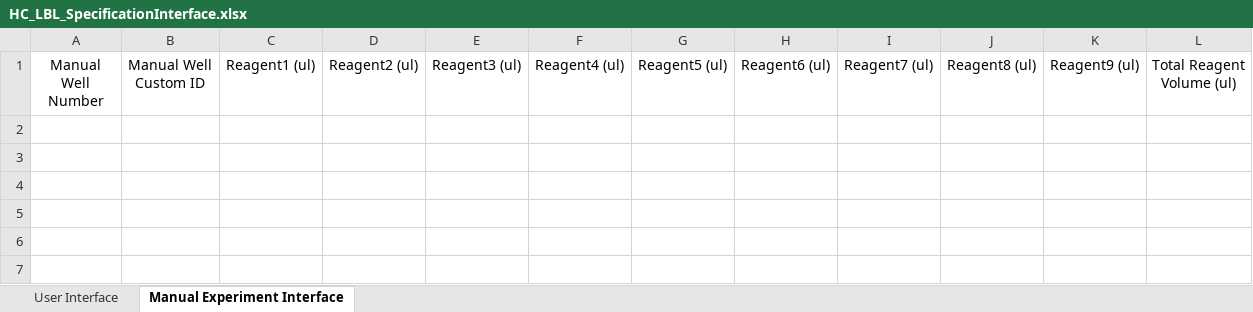
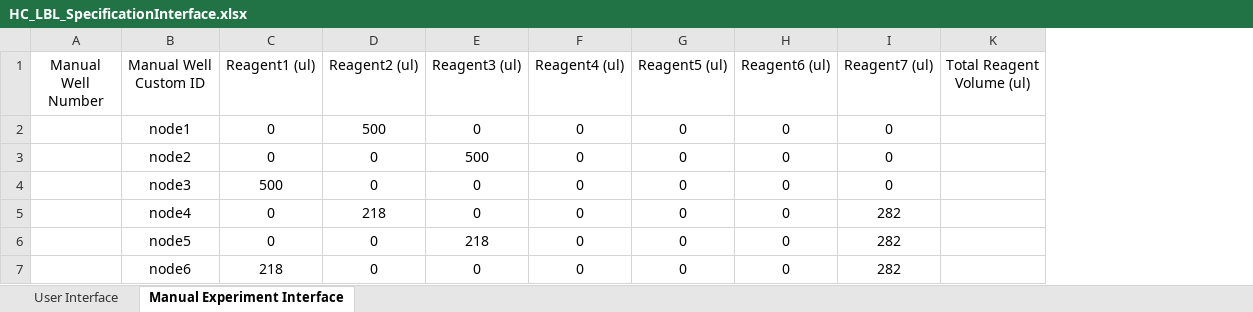
Before and after one commit to darkreactions/ESCALATE_Capture, an Excel workbook: HC_LBL_SpecificationInterface.xlsx, sheet Manual Experiment Interface, drawn as a sheet; values as stored, in another font and other column widths than the file's, no borders; removed rows and columns are numbered as before the commit, all else as after; the diff names each change by its address in the sheet, - before the commit and + after, or states it on an @@ line.

```diff
--- a/HC_LBL_SpecificationInterface.xlsx (sheet Manual Experiment Interface)
+++ b/HC_LBL_SpecificationInterface.xlsx (sheet Manual Experiment Interface)
@@ column J (Reagent8 (ul)) hidden, empty @@
-column K (Reagent9 (ul)), empty
+row 2:  | node1 | 0 | 500 | 0 | 0 | 0 | 0 | 0
+row 3:  | node2 | 0 | 0 | 500 | 0 | 0 | 0 | 0
+row 4:  | node3 | 500 | 0 | 0 | 0 | 0 | 0 | 0
+row 5:  | node4 | 0 | 218 | 0 | 0 | 0 | 0 | 282
+row 6:  | node5 | 0 | 0 | 218 | 0 | 0 | 0 | 282
+row 7:  | node6 | 218 | 0 | 0 | 0 | 0 | 0 | 282
```
Also changed, not shown: sheet User Interface, hidden cells, 3 other files.
